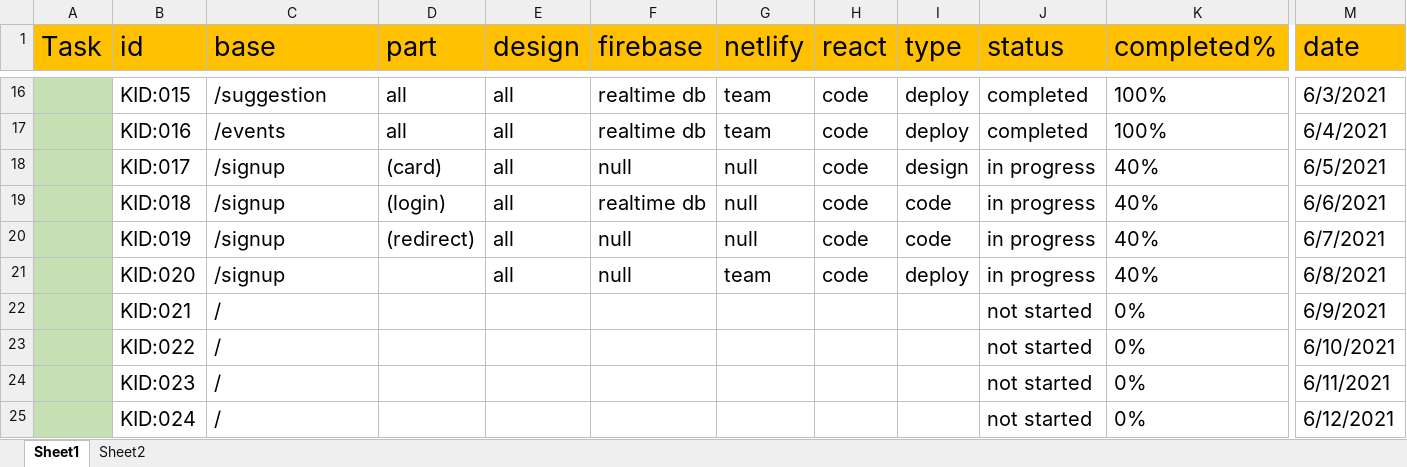
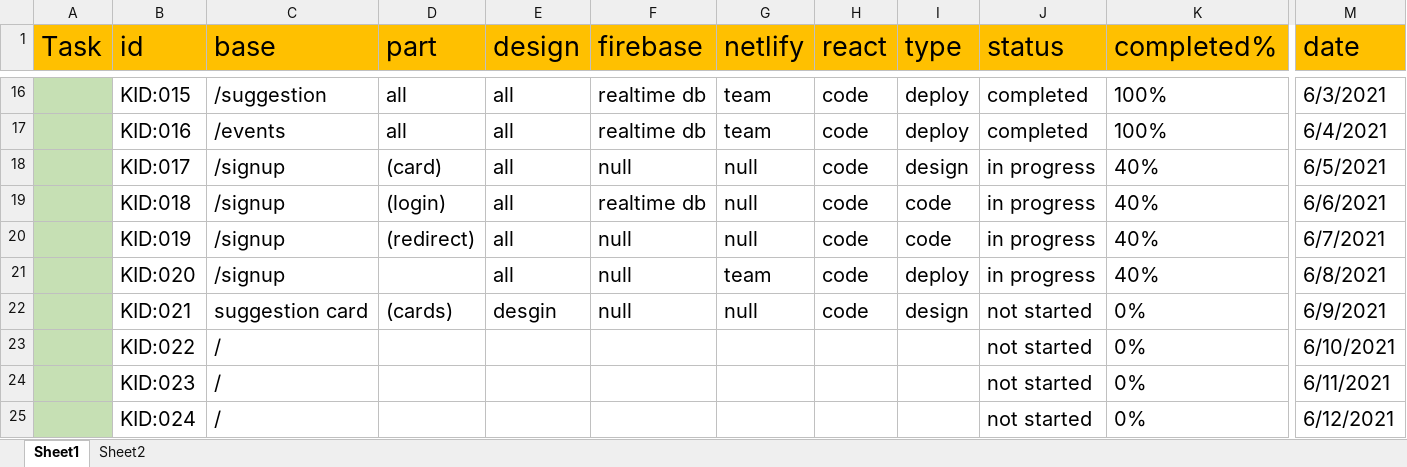
Before and after one commit to kamal7643/summar_project, an Excel workbook: summer2021.xlsx, sheet Sheet1, drawn as a sheet; only a part is shown, gaps mark what is left out; values as stored, in another font and other column widths than the file's, no borders; conditional formats not drawn; removed rows and columns are numbered as before the commit, all else as after; rows hold the shown columns only; the diff names each change by its address in the sheet, - before the commit and + after, or states it on an @@ line.

Commit message:
divided profile into 4 parts

```diff
--- a/summer2021.xlsx (sheet Sheet1)
+++ b/summer2021.xlsx (sheet Sheet1)
-row 22:  | KID:021 | / |  |  |  |  |  |  | not started | 0% | 6/9/2021
+row 22:  | KID:021 | suggestion card | (cards) | desgin | null | null | code | design | not started | 0% | 6/9/2021
```
Also changed, not shown: 19 other files.
